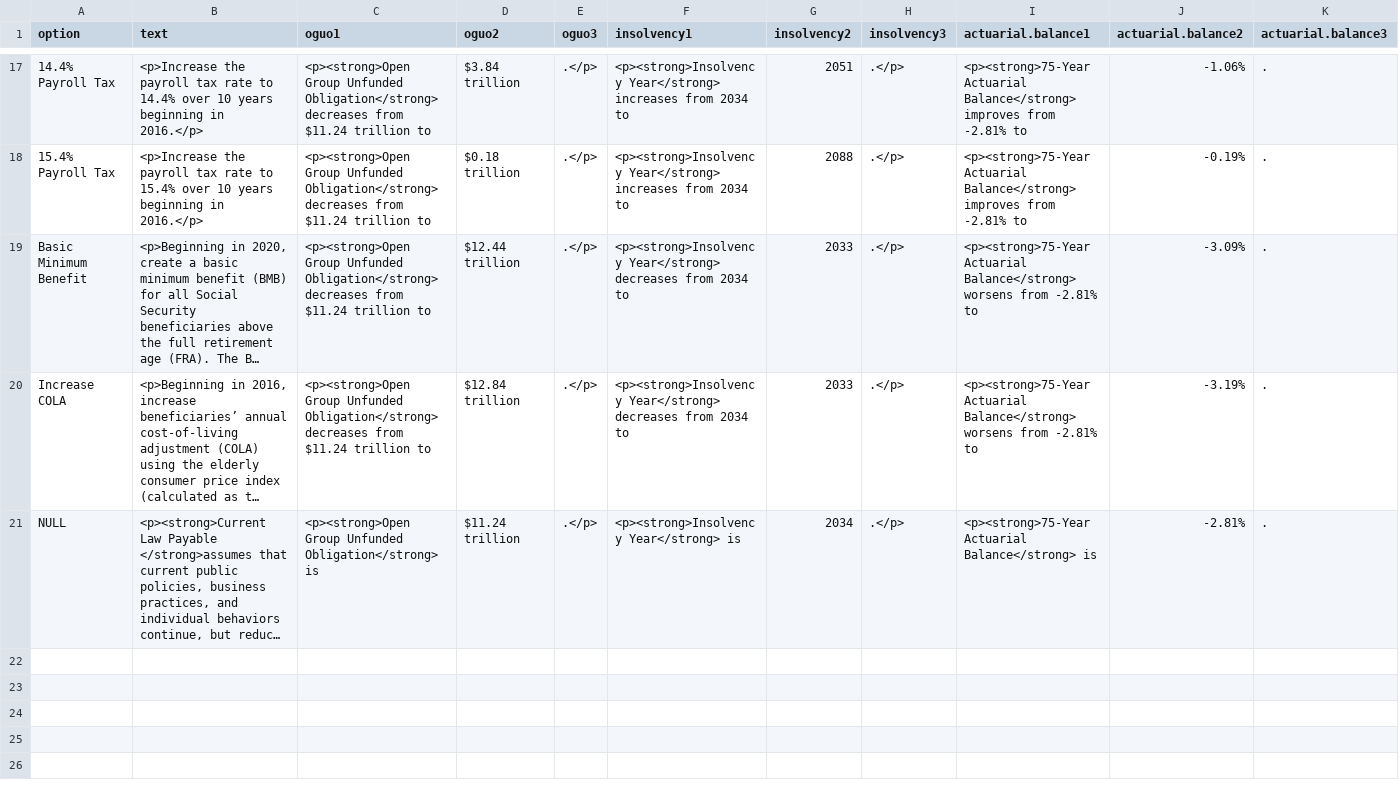
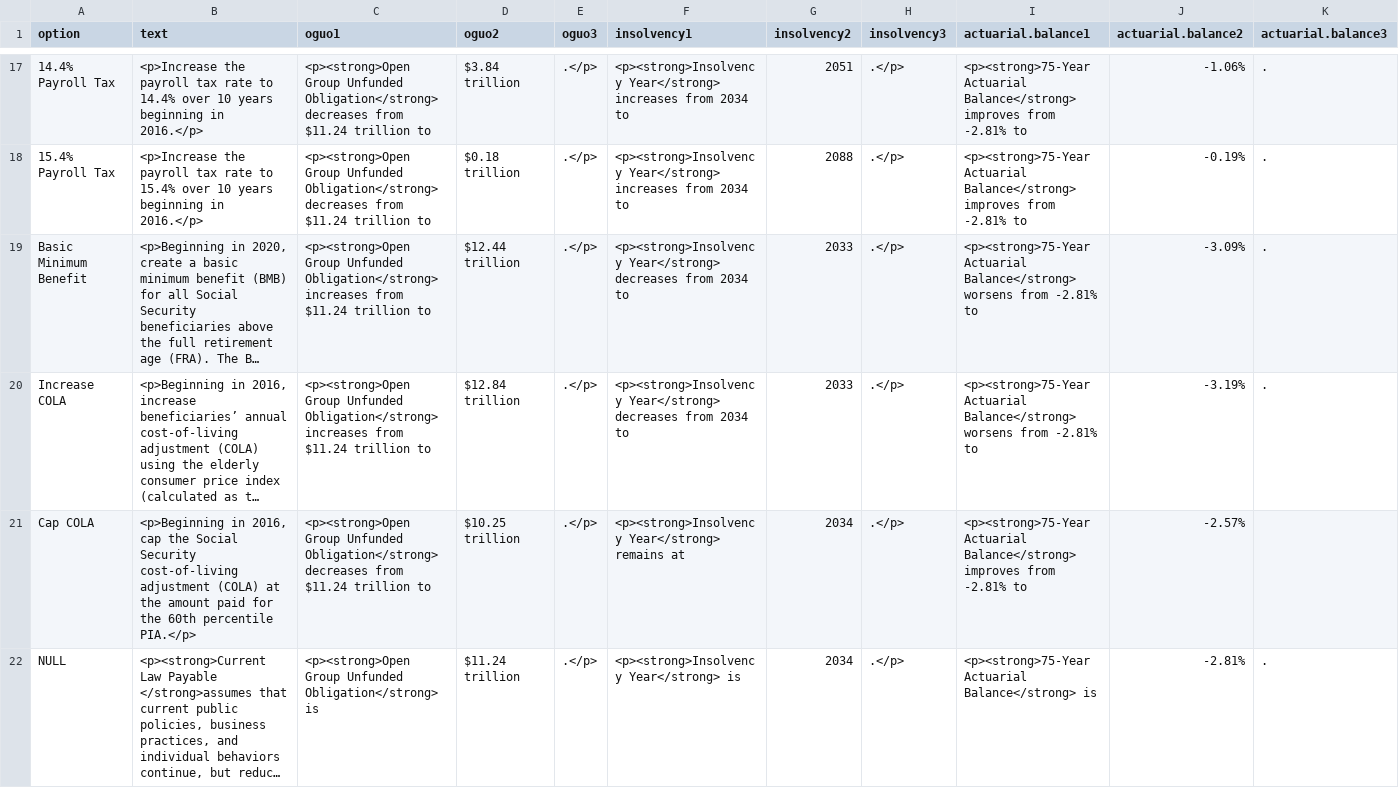
Before and after one commit to UrbanInstitute/dynasim-shiny1, a CSV file: text/option.csv, drawn as a sheet; only a part is shown, gaps mark what is left out; long unchanged cells end in …; the diff names each change by its address in the sheet, - before the commit and + after, or states it on an @@ line.

Commit message:
Add Cap COLA. Fix language for CPIECOLA and BMB.

```diff
--- a/text/option.csv
+++ b/text/option.csv
-C19:C20 (oguo1): …Unfunded Obligation</strong> decreases from $11.24…
+C19:C20 (oguo1): …Unfunded Obligation</strong> increases from $11.24…
+row 21: Cap COLA | <p>Beginning in 2016, cap the Social Security cost-of-living adjustment (COLA) at the amount paid for the 60th percentile PIA.</p> | <p><strong>Open Group Unfunded Obligation</strong> decreases from $11.24 trillion to | $10.25 trillion | .</p> | <p><strong>Insolvency Year</strong> remains at | 2034 | .</p> | <p><strong>75-Year Actuarial Balance</strong> improves from -2.81% to | -2.57%
```
Also changed, not shown: data/summary.csv, 4 other files.
